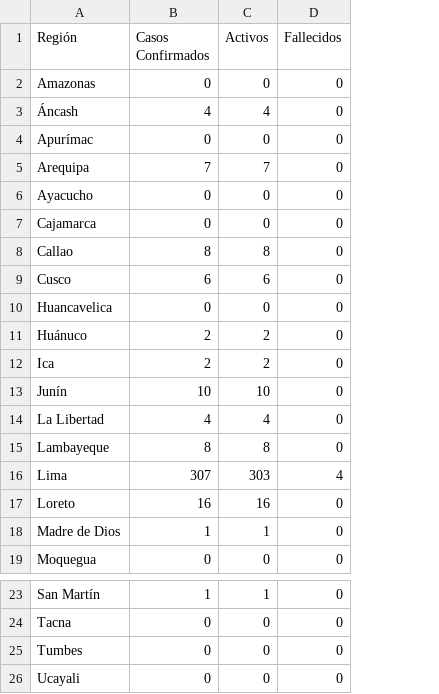
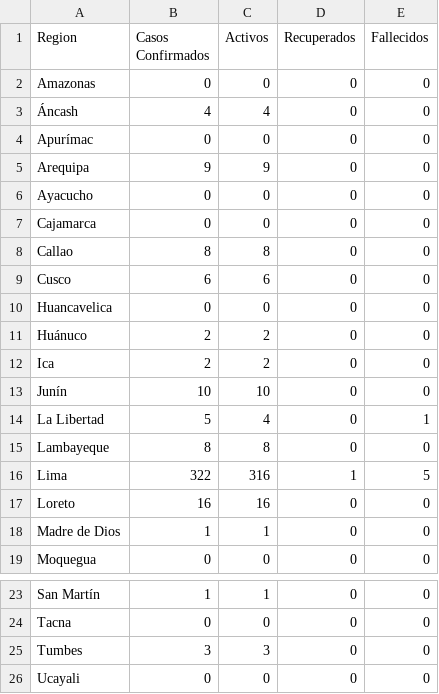
Before and after one commit to jmacalupur/covid-19-Peru, a CSV file: resumen/covid_19_Peru_ubicacion.csv, drawn as a sheet; only a part is shown, gaps mark what is left out; addresses are those after the commit; the diff names each change by its address in the sheet, - before the commit and + after, or states it on an @@ line.

```diff
--- a/resumen/covid_19_Peru_ubicacion.csv
+++ b/resumen/covid_19_Peru_ubicacion.csv
+column D (Recuperados), rows 2-19: 0 | 0 | 0 | 0 | 0 | 0 | 0 | 0 | 0 | 0 | 0 | 0 | 0 | 0 | 1 | 0 | 0 | 0; rows 23-26: all 0
-A1: Región
+A1: Region
-B5 (Casos Confirmados): 7
+B5 (Casos Confirmados): 9
-C5 (Activos): 7
+C5 (Activos): 9
-B14 (Casos Confirmados): 4
+B14 (Casos Confirmados): 5
-E14 (Fallecidos): 0
+E14 (Fallecidos): 1
-B16 (Casos Confirmados): 307
+B16 (Casos Confirmados): 322
-C16 (Activos): 303
+C16 (Activos): 316
-E16 (Fallecidos): 4
+E16 (Fallecidos): 5
-B25 (Casos Confirmados): 0
+B25 (Casos Confirmados): 3
-C25 (Activos): 0
+C25 (Activos): 3
```
Also changed, not shown: data_diaria/data_archivada/covid_19_Peru _registro_diario_20200323.csv, data_diaria/data_archivada/covid_19_Peru _registro_diario_20200324.csv, 4 other files.
